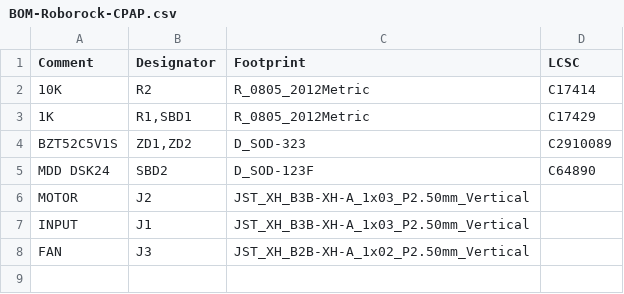
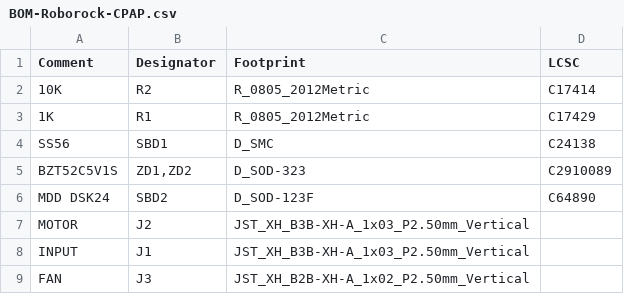
Before and after one commit to jniebuhr/roborock-pcb, a CSV file: kicad/jlcpcb/production_files/BOM-Roborock-CPAP.csv, drawn as a sheet.

```diff
--- a/kicad/jlcpcb/production_files/BOM-Roborock-CPAP.csv
+++ b/kicad/jlcpcb/production_files/BOM-Roborock-CPAP.csv
@@ -2,3 +2,4 @@ Comment,Designator,Footprint,LCSC
 10K,R2,R_0805_2012Metric,C17414
-1K,"R1,SBD1",R_0805_2012Metric,C17429
+1K,R1,R_0805_2012Metric,C17429
+SS56,SBD1,D_SMC,C24138
 BZT52C5V1S,"ZD1,ZD2",D_SOD-323,C2910089
```
Also changed, not shown: kicad/jlcpcb/production_files/CPL-Roborock-CPAP.csv, 32 other files.
